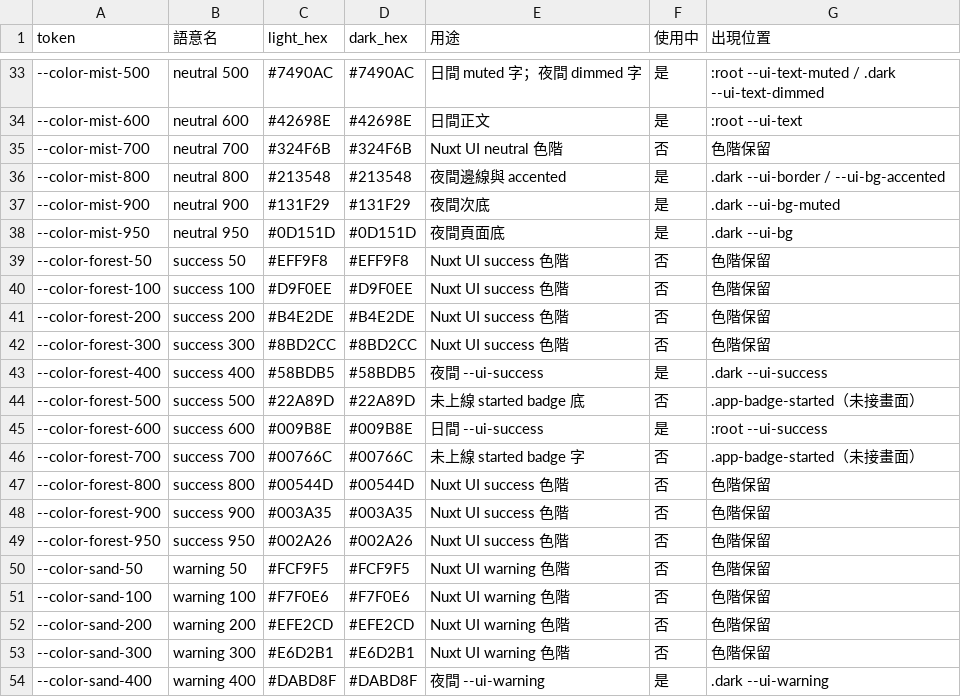
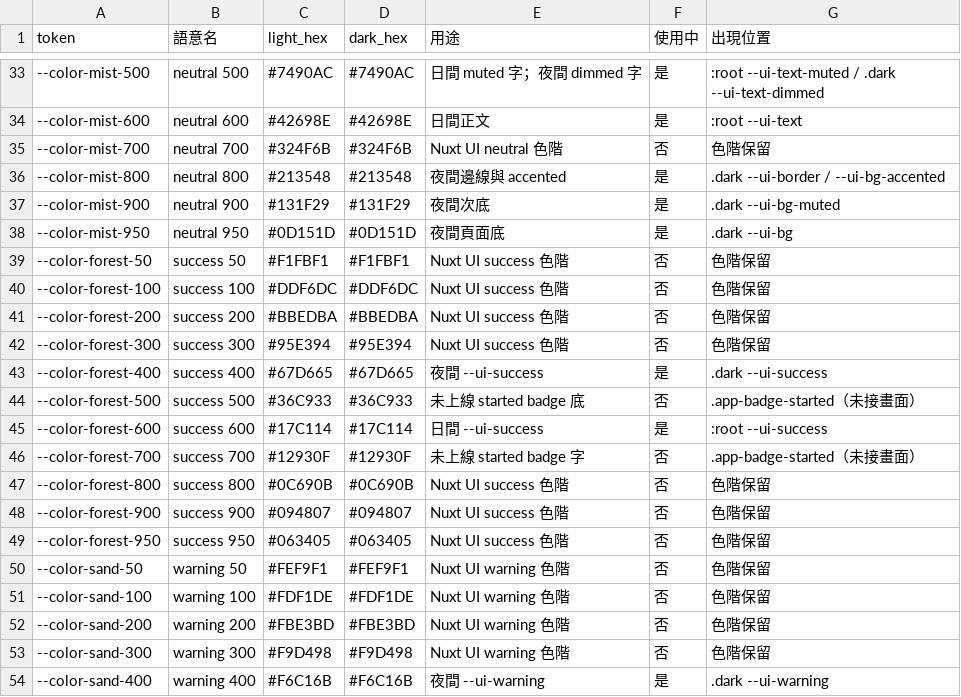
Before and after one commit to DaydreamLab/health-client-chat-younger, a CSV file: docs/designer/younger-color-tokens.csv, drawn as a sheet; only a part is shown, gaps mark what is left out; the diff covers the shown part only.

```diff
--- a/docs/designer/younger-color-tokens.csv
+++ b/docs/designer/younger-color-tokens.csv
@@ -38,17 +38,17 @@
 --color-mist-950,neutral 950,#0D151D,#0D151D,夜間頁面底,是,.dark --ui-bg
---color-forest-50,success 50,#EFF9F8,#EFF9F8,Nuxt UI success 色階,否,色階保留
---color-forest-100,success 100,#D9F0EE,#D9F0EE,Nuxt UI success 色階,否,色階保留
---color-forest-200,success 200,#B4E2DE,#B4E2DE,Nuxt UI success 色階,否,色階保留
---color-forest-300,success 300,#8BD2CC,#8BD2CC,Nuxt UI success 色階,否,色階保留
---color-forest-400,success 400,#58BDB5,#58BDB5,夜間 --ui-success,是,.dark --ui-success
---color-forest-500,success 500,#22A89D,#22A89D,未上線 started badge 底,否,.app-badge-started（未接畫面）
---color-forest-600,success 600,#009B8E,#009B8E,日間 --ui-success,是,:root --ui-success
---color-forest-700,success 700,#00766C,#00766C,未上線 started badge 字,否,.app-badge-started（未接畫面）
---color-forest-800,success 800,#00544D,#00544D,Nuxt UI success 色階,否,色階保留
---color-forest-900,success 900,#003A35,#003A35,Nuxt UI success 色階,否,色階保留
---color-forest-950,success 950,#002A26,#002A26,Nuxt UI success 色階,否,色階保留
---color-sand-50,warning 50,#FCF9F5,#FCF9F5,Nuxt UI warning 色階,否,色階保留
---color-sand-100,warning 100,#F7F0E6,#F7F0E6,Nuxt UI warning 色階,否,色階保留
---color-sand-200,warning 200,#EFE2CD,#EFE2CD,Nuxt UI warning 色階,否,色階保留
---color-sand-300,warning 300,#E6D2B1,#E6D2B1,Nuxt UI warning 色階,否,色階保留
---color-sand-400,warning 400,#DABD8F,#DABD8F,夜間 --ui-warning,是,.dark --ui-warning
+--color-forest-50,success 50,#F1FBF1,#F1FBF1,Nuxt UI success 色階,否,色階保留
+--color-forest-100,success 100,#DDF6DC,#DDF6DC,Nuxt UI success 色階,否,色階保留
+--color-forest-200,success 200,#BBEDBA,#BBEDBA,Nuxt UI success 色階,否,色階保留
+--color-forest-300,success 300,#95E394,#95E394,Nuxt UI success 色階,否,色階保留
+--color-forest-400,success 400,#67D665,#67D665,夜間 --ui-success,是,.dark --ui-success
+--color-forest-500,success 500,#36C933,#36C933,未上線 started badge 底,否,.app-badge-started（未接畫面）
+--color-forest-600,success 600,#17C114,#17C114,日間 --ui-success,是,:root --ui-success
+--color-forest-700,success 700,#12930F,#12930F,未上線 started badge 字,否,.app-badge-started（未接畫面）
+--color-forest-800,success 800,#0C690B,#0C690B,Nuxt UI success 色階,否,色階保留
+--color-forest-900,success 900,#094807,#094807,Nuxt UI success 色階,否,色階保留
+--color-forest-950,success 950,#063405,#063405,Nuxt UI success 色階,否,色階保留
+--color-sand-50,warning 50,#FEF9F1,#FEF9F1,Nuxt UI warning 色階,否,色階保留
+--color-sand-100,warning 100,#FDF1DE,#FDF1DE,Nuxt UI warning 色階,否,色階保留
+--color-sand-200,warning 200,#FBE3BD,#FBE3BD,Nuxt UI warning 色階,否,色階保留
+--color-sand-300,warning 300,#F9D498,#F9D498,Nuxt UI warning 色階,否,色階保留
+--color-sand-400,warning 400,#F6C16B,#F6C16B,夜間 --ui-warning,是,.dark --ui-warning
```
Also changed, not shown: 64 edited cells elsewhere in this file, 4 other files.
